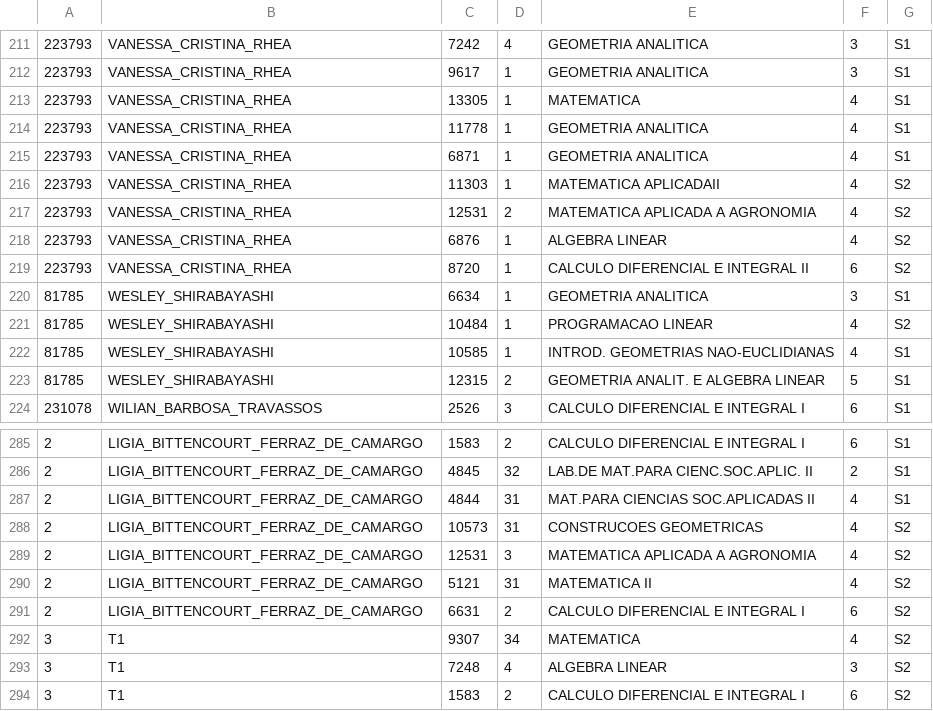
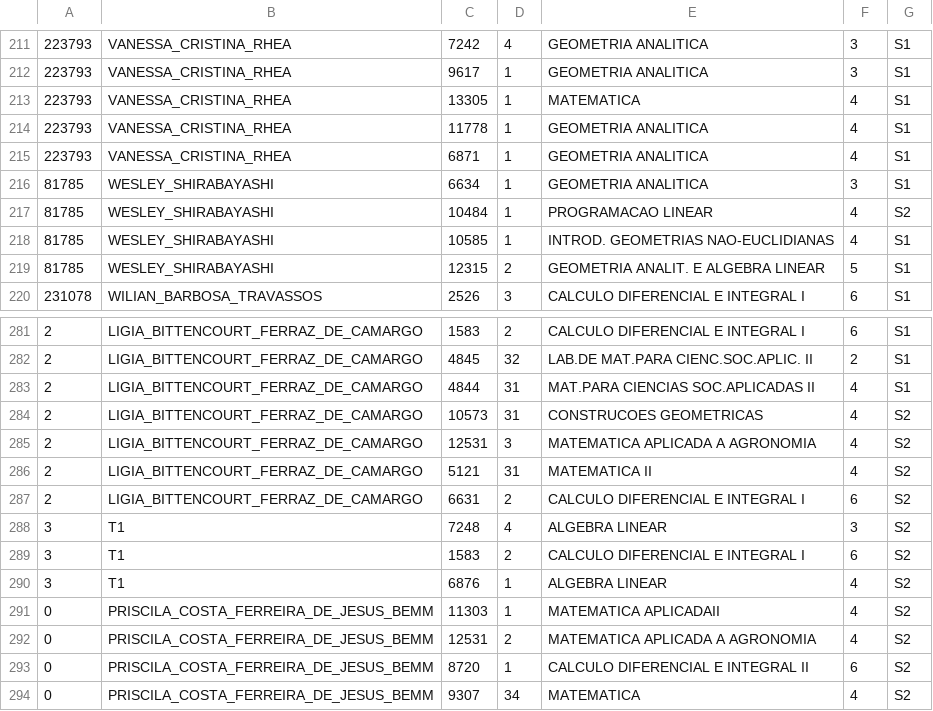
Before and after one commit to fsobral/alforria, a TSV file: dados/pre_atribuidas.tsv, drawn as a sheet; only a part is shown, gaps mark what is left out.

```diff
--- a/dados/pre_atribuidas.tsv
+++ b/dados/pre_atribuidas.tsv
@@ -215,6 +215,2 @@
 223793	VANESSA_CRISTINA_RHEA	6871	1	 GEOMETRIA ANALITICA	4	S1
-223793	VANESSA_CRISTINA_RHEA	11303	1	 MATEMATICA APLICADAII	4	S2
-223793	VANESSA_CRISTINA_RHEA	12531	2	 MATEMATICA APLICADA A AGRONOMIA	4	S2
-223793	VANESSA_CRISTINA_RHEA	6876	1	 ALGEBRA LINEAR	4	S2
-223793	VANESSA_CRISTINA_RHEA	8720	1	 CALCULO DIFERENCIAL E INTEGRAL II	6	S2
 81785	WESLEY_SHIRABAYASHI	6634	1	 GEOMETRIA ANALITICA	3	S1
@@ -291,4 +287,8 @@
 2	LIGIA_BITTENCOURT_FERRAZ_DE_CAMARGO	6631	2	 CALCULO DIFERENCIAL E INTEGRAL I	6	S2
-3	T1	9307	34	 MATEMATICA	4	S2
 3	T1	7248	4	 ALGEBRA LINEAR	3	S2
 3	T1	1583	2	 CALCULO DIFERENCIAL E INTEGRAL I	6	S2
+3	T1	6876	1	 ALGEBRA LINEAR	4	S2
+0	PRISCILA_COSTA_FERREIRA_DE_JESUS_BEMM	11303	1	 MATEMATICA APLICADAII	4	S2
+0	PRISCILA_COSTA_FERREIRA_DE_JESUS_BEMM	12531	2	 MATEMATICA APLICADA A AGRONOMIA	4	S2
+0	PRISCILA_COSTA_FERREIRA_DE_JESUS_BEMM	8720	1	 CALCULO DIFERENCIAL E INTEGRAL II	6	S2
+0	PRISCILA_COSTA_FERREIRA_DE_JESUS_BEMM	9307	34	 MATEMATICA	4	S2
```
Also changed, not shown: dados/preferencias.tsv.
